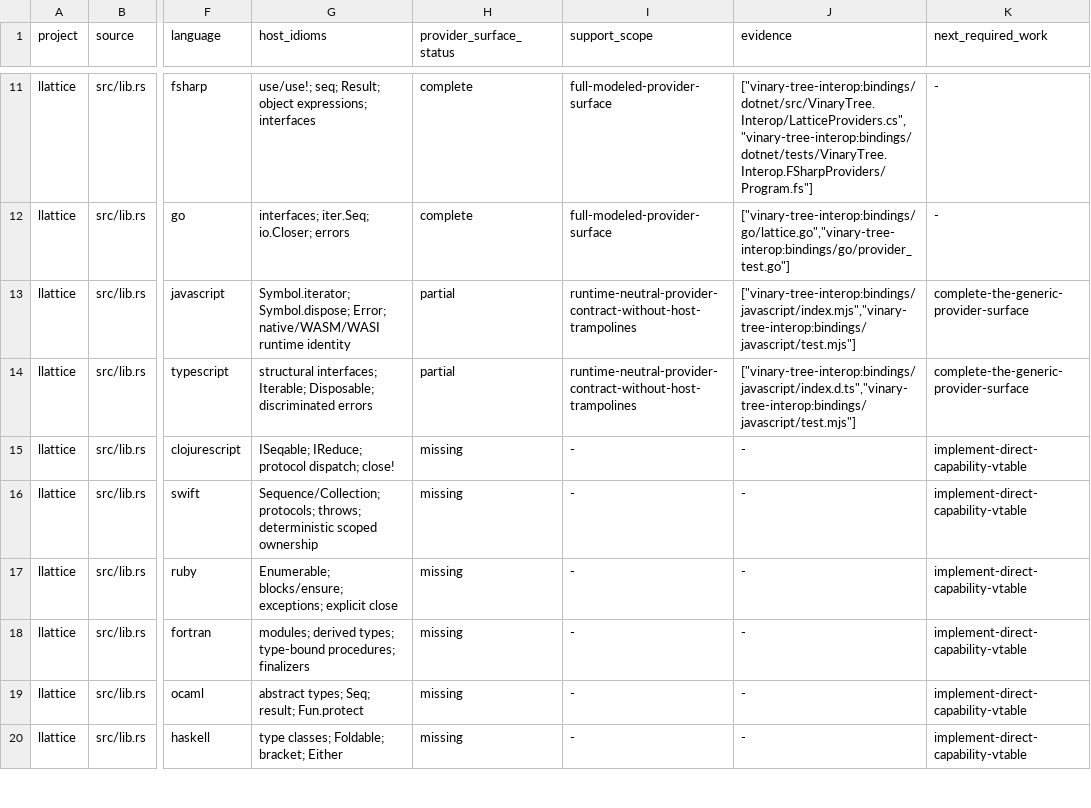
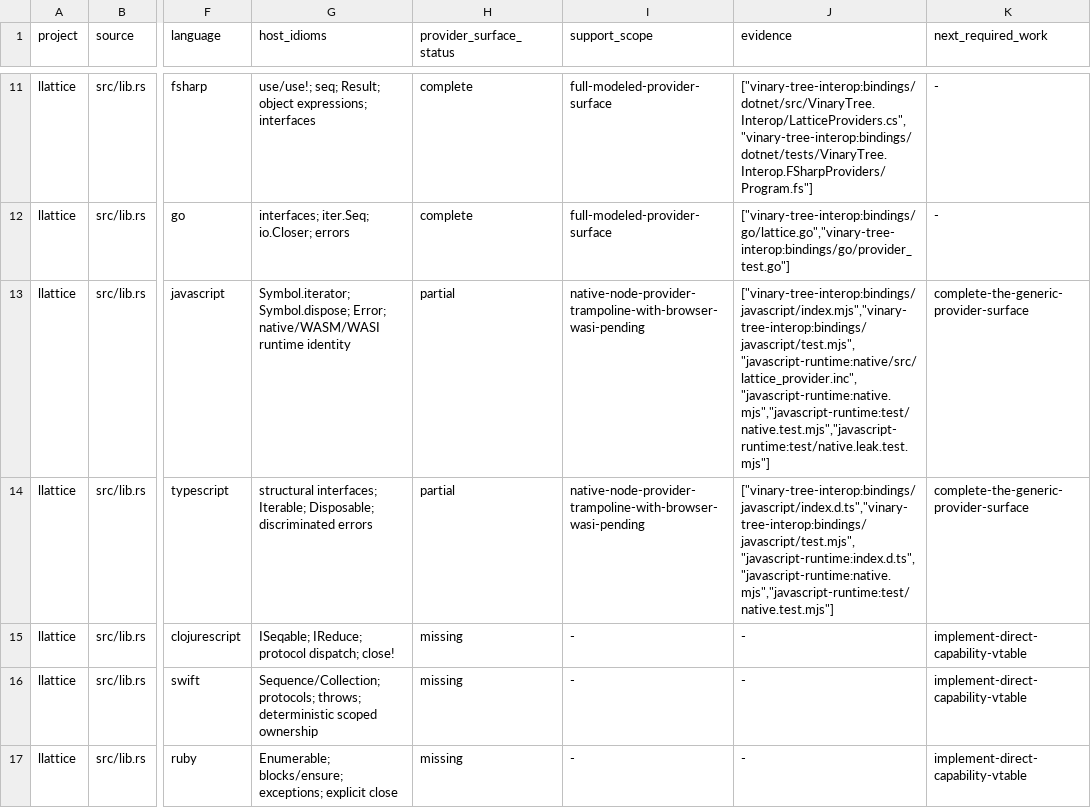
Before and after one commit to vinary-tree/liblevenshtein-rust, a TSV file: bindings/conformance/extension-provider-matrix.tsv, drawn as a sheet; only a part is shown, gaps mark what is left out; the shorter side is filled out with more unchanged rows; the diff names each change by its address in the sheet, - before the commit and + after, or states it on an @@ line.

Commit message:
docs(bindings): record executable Node lattice evidence
1. Advance JavaScript and TypeScript lattice support from structural-only contracts to verified native Node-API trampolines.

2. Anchor the classification to native implementation, ESM and declaration surfaces, behavioral tests, and 10,000-cycle leak tests.

3. Preserve an explicit partial status until browser WebAssembly and WASI lattice providers are executable.

4. Regenerate the exhaustive 61-trait by 22-language conformance matrix from the evidence model.

```diff
--- a/bindings/conformance/extension-provider-matrix.tsv
+++ b/bindings/conformance/extension-provider-matrix.tsv
-I13:I14 (support_scope): runtime-neutral-provider-contract-without-host-trampolines
+I13:I14 (support_scope): native-node-provider-trampoline-with-browser-wasi-pending
-J13 (evidence): ["vinary-tree-interop:bindings/javascript/index.mjs","vinary-tree-interop:bindings/javascript/test.mjs"]
+J13 (evidence): ["vinary-tree-interop:bindings/javascript/index.mjs","vinary-tree-interop:bindings/javascript/test.mjs","javascript-runtime:native/src/lattice_provider.inc","javascript-runtime:native.mjs","javascript-runtime:test/native.test.mjs","javascript-runtime:test/native.leak.test.mjs"]
-J14 (evidence): ["vinary-tree-interop:bindings/javascript/index.d.ts","vinary-tree-interop:bindings/javascript/test.mjs"]
+J14 (evidence): ["vinary-tree-interop:bindings/javascript/index.d.ts","vinary-tree-interop:bindings/javascript/test.mjs","javascript-runtime:index.d.ts","javascript-runtime:native.mjs","javascript-runtime:test/native.test.mjs"]
```
Also changed, not shown: 1 other file.
